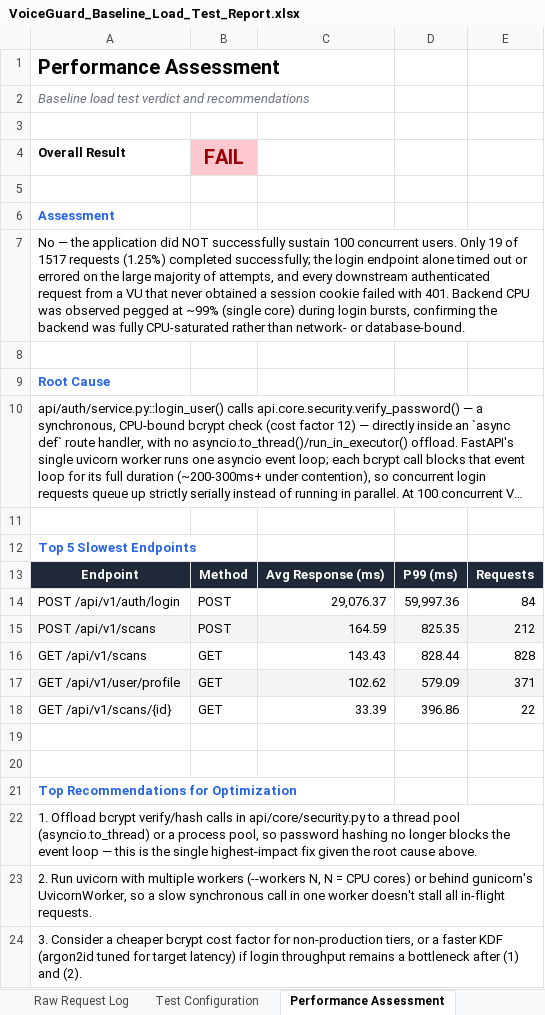
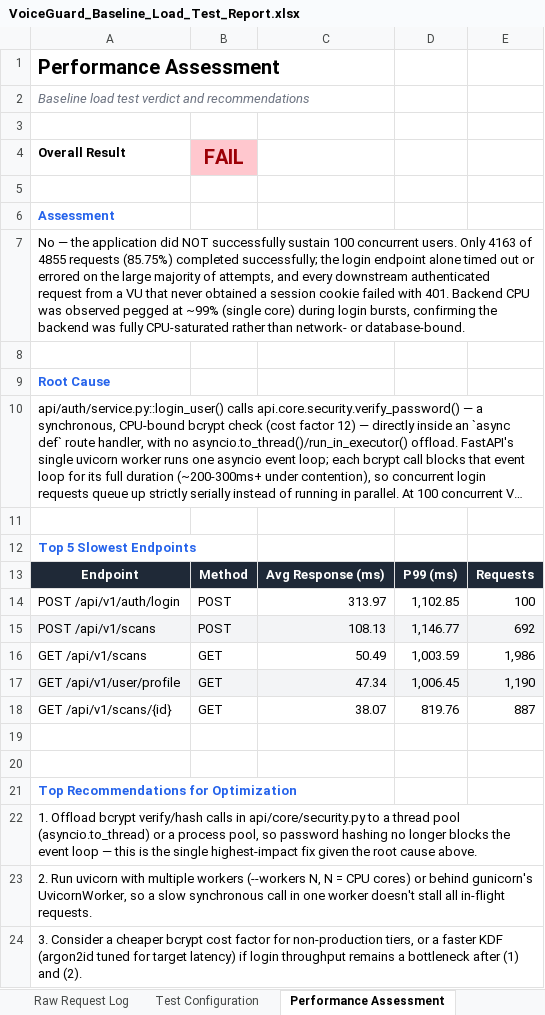
Before and after one commit to Amit-0000/AMIT-KRISHNA, an Excel workbook: voiceguard/performance/VoiceGuard_Baseline_Load_Test_Report.xlsx, sheet Performance Assessment, drawn as a sheet; only a part is shown; long unchanged cells end in …; values as stored, in another font and other column widths than the file's, no borders; conditional formats not drawn; the diff names each change by its address in the sheet, - before the commit and + after, or states it on an @@ line.

```diff
--- a/voiceguard/performance/VoiceGuard_Baseline_Load_Test_Report.xlsx (sheet Performance Assessment)
+++ b/voiceguard/performance/VoiceGuard_Baseline_Load_Test_Report.xlsx (sheet Performance Assessment)
-A7 (Overall Result): …users. Only 19 of 1517 requests (1.25%) completed successfully;…
+A7 (Overall Result): …users. Only 4163 of 4855 requests (85.75%) completed successfully;…
-C14: 29,076.37
+C14: 313.97
-D14: 59,997.36
+D14: 1,102.85
-E14: 84
+E14: 100
-C15: 164.59
+C15: 108.13
-D15: 825.35
+D15: 1,146.77
-E15: 212
+E15: 692
-C16: 143.43
+C16: 50.49
-D16: 828.44
+D16: 1,003.59
-E16: 828
+E16: 1,986
-C17: 102.62
+C17: 47.34
-D17: 579.09
+D17: 1,006.45
-E17: 371
+E17: 1,190
-C18: 33.39
+C18: 38.07
-D18: 396.86
+D18: 819.76
-E18: 22
+E18: 887
```
Also changed, not shown: sheet Raw Request Log, sheet Resource Usage, sheet Overall Performance, sheet Endpoint Performance, sheet HTTP Status Codes, sheet Response Time Distribution, 1 more sheet, charts or pictures, 31 other files.
